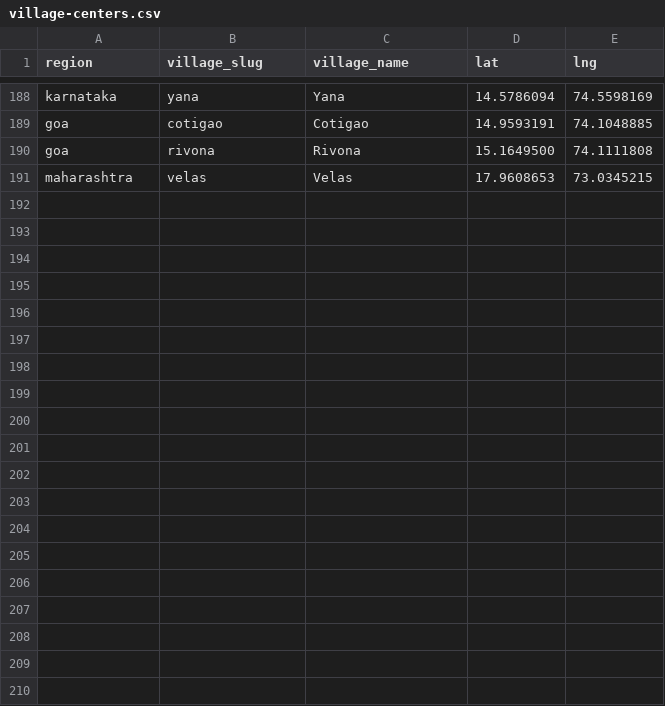
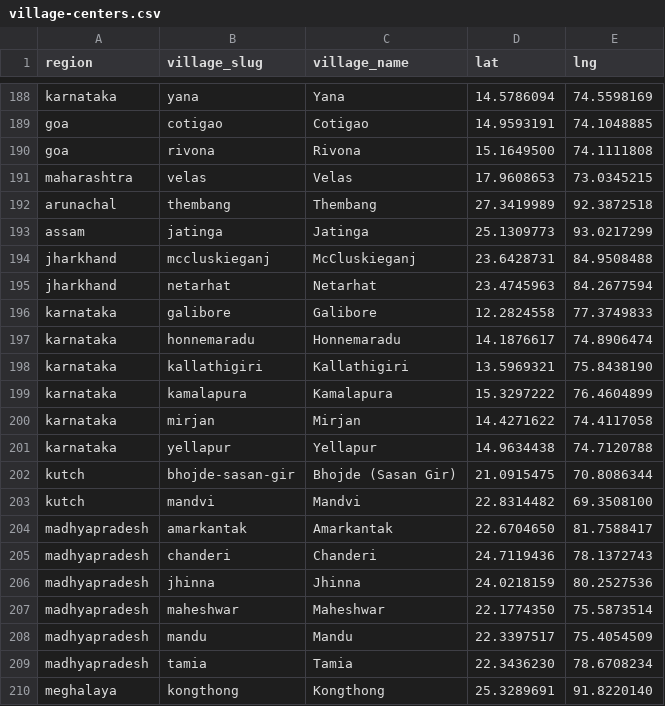
Before and after one commit to aksharrrrr/Lamyig, a CSV file: data/village-centers.csv, drawn as a sheet; only a part is shown, gaps mark what is left out; the diff covers the shown part only; the diff names each change by its address in the sheet, - before the commit and + after, or states it on an @@ line.

Commit message:
feat: add Madhya Pradesh, West Bengal, Jharkhand, Odisha, Rajasthan regions
Verified homestay/camping listings from public travel-blog research,
following the existing places-seed.csv verify+scatter+no-phone-drop
process. Adds the matching regions migration and village-center coords.

```diff
--- a/data/village-centers.csv
+++ b/data/village-centers.csv
+row 192: arunachal | thembang | Thembang | 27.3419989 | 92.3872518
+row 193: assam | jatinga | Jatinga | 25.1309773 | 93.0217299
+row 194: jharkhand | mccluskieganj | McCluskieganj | 23.6428731 | 84.9508488
+row 195: jharkhand | netarhat | Netarhat | 23.4745963 | 84.2677594
+row 196: karnataka | galibore | Galibore | 12.2824558 | 77.3749833
+row 197: karnataka | honnemaradu | Honnemaradu | 14.1876617 | 74.8906474
+row 198: karnataka | kallathigiri | Kallathigiri | 13.5969321 | 75.8438190
+row 199: karnataka | kamalapura | Kamalapura | 15.3297222 | 76.4604899
+row 200: karnataka | mirjan | Mirjan | 14.4271622 | 74.4117058
+row 201: karnataka | yellapur | Yellapur | 14.9634438 | 74.7120788
+row 202: kutch | bhojde-sasan-gir | Bhojde (Sasan Gir) | 21.0915475 | 70.8086344
+row 203: kutch | mandvi | Mandvi | 22.8314482 | 69.3508100
+row 204: madhyapradesh | amarkantak | Amarkantak | 22.6704650 | 81.7588417
+row 205: madhyapradesh | chanderi | Chanderi | 24.7119436 | 78.1372743
+row 206: madhyapradesh | jhinna | Jhinna | 24.0218159 | 80.2527536
+row 207: madhyapradesh | maheshwar | Maheshwar | 22.1774350 | 75.5873514
+row 208: madhyapradesh | mandu | Mandu | 22.3397517 | 75.4054509
+row 209: madhyapradesh | tamia | Tamia | 22.3436230 | 78.6708234
+row 210: meghalaya | kongthong | Kongthong | 25.3289691 | 91.8220140
```
Also changed, not shown: 17 added rows elsewhere in this file, 2 other files.
